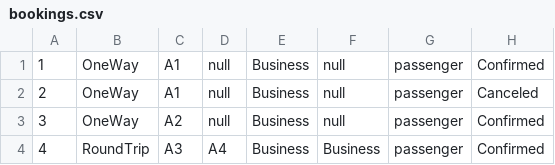
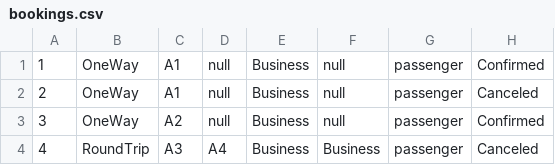
Before and after one commit to nortega-fh/AirportBookingManager, a CSV file: AirportBooking/Data/bookings.csv, drawn as a sheet.

Commit message:
fix(booking-controller): fixed book a flight and cancel booking flows to work properly

```diff
--- a/AirportBooking/Data/bookings.csv
+++ b/AirportBooking/Data/bookings.csv
@@ -3,2 +3,2 @@
 3,OneWay,A2,null,Business,null,passenger,Confirmed
-4,RoundTrip,A3,A4,Business,Business,passenger,Confirmed
+4,RoundTrip,A3,A4,Business,Business,passenger,Canceled
```
Also changed, not shown: 19 other files.
